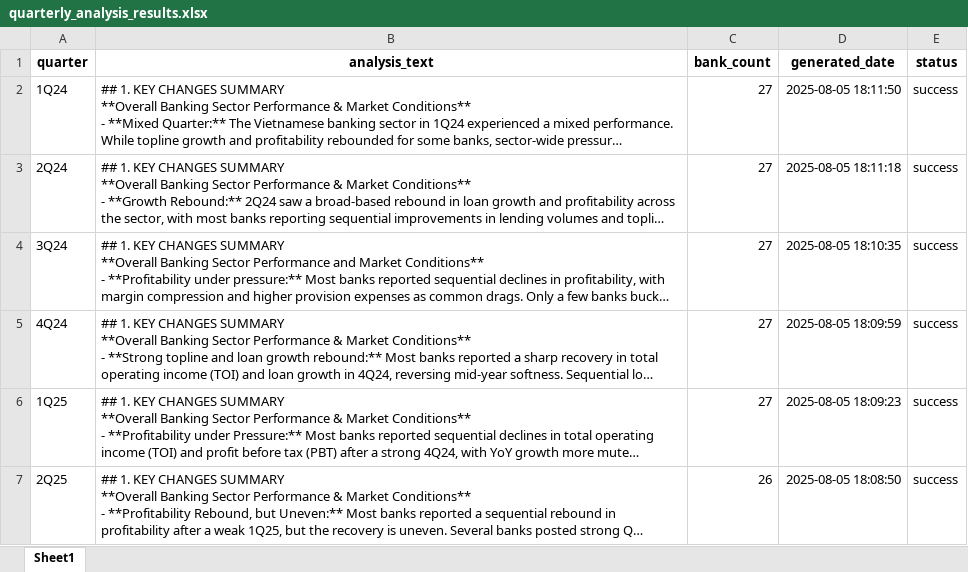
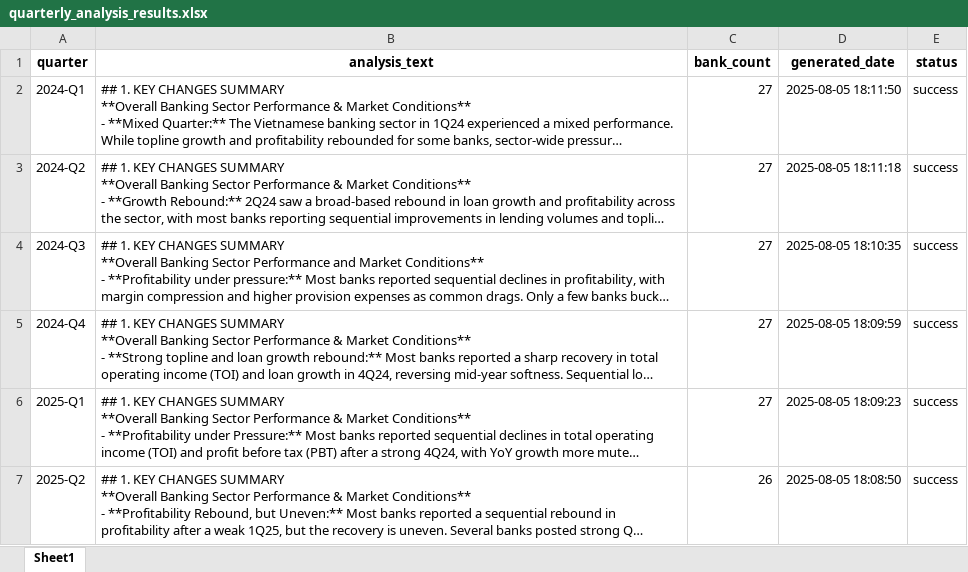
Before and after one commit to lmduc7396/Projectbanking, an Excel workbook: Data/quarterly_analysis_results.xlsx, sheet Sheet1, drawn as a sheet; long unchanged cells end in …; values as stored, in another font and other column widths than the file's, no borders; the diff names each change by its address in the sheet, - before the commit and + after, or states it on an @@ line.

```diff
--- a/Data/quarterly_analysis_results.xlsx (sheet Sheet1)
+++ b/Data/quarterly_analysis_results.xlsx (sheet Sheet1)
-A2 (quarter): 1Q24
+A2 (quarter): 2024-Q1
-A3 (quarter): 2Q24
+A3 (quarter): 2024-Q2
-A4 (quarter): 3Q24
+A4 (quarter): 2024-Q3
-A5 (quarter): 4Q24
+A5 (quarter): 2024-Q4
-A6 (quarter): 1Q25
+A6 (quarter): 2025-Q1
-A7 (quarter): 2Q25
+A7 (quarter): 2025-Q2
```
Also changed, not shown: Data/Key_items.xlsx, Data/banking_comments.xlsx, 30 other files.
